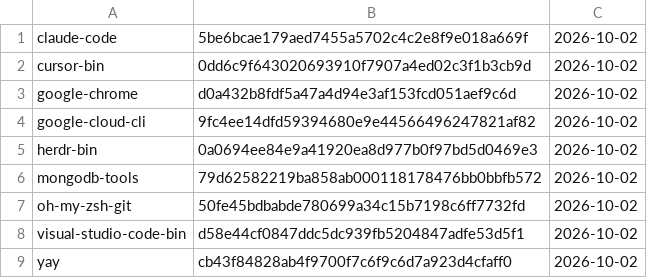
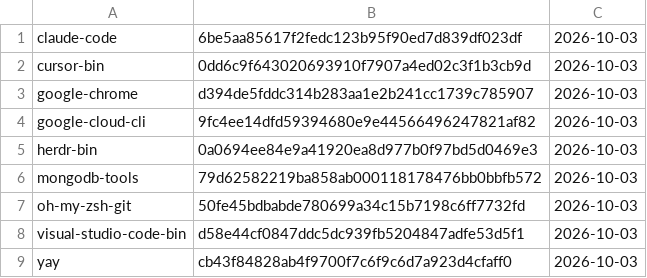
Before and after one commit to gablank/boxes, a TSV file: aur/manifest.tsv, drawn as a sheet.

```diff
--- a/aur/manifest.tsv
+++ b/aur/manifest.tsv
@@ -1,9 +1,9 @@
-claude-code	5be6bcae179aed7455a5702c4c2e8f9e018a669f	2026-10-02
-cursor-bin	0dd6c9f643020693910f7907a4ed02c3f1b3cb9d	2026-10-02
-google-chrome	d0a432b8fdf5a47a4d94e3af153fcd051aef9c6d	2026-10-02
-google-cloud-cli	9fc4ee14dfd59394680e9e44566496247821af82	2026-10-02
-herdr-bin	0a0694ee84e9a41920ea8d977b0f97bd5d0469e3	2026-10-02
-mongodb-tools	79d62582219ba858ab000118178476bb0bbfb572	2026-10-02
-oh-my-zsh-git	50fe45bdbabde780699a34c15b7198c6ff7732fd	2026-10-02
-visual-studio-code-bin	d58e44cf0847ddc5dc939fb5204847adfe53d5f1	2026-10-02
-yay	cb43f84828ab4f9700f7c6f9c6d7a923d4cfaff0	2026-10-02
+claude-code	6be5aa85617f2fedc123b95f90ed7d839df023df	2026-10-03
+cursor-bin	0dd6c9f643020693910f7907a4ed02c3f1b3cb9d	2026-10-03
+google-chrome	d394de5fddc314b283aa1e2b241cc1739c785907	2026-10-03
+google-cloud-cli	9fc4ee14dfd59394680e9e44566496247821af82	2026-10-03
+herdr-bin	0a0694ee84e9a41920ea8d977b0f97bd5d0469e3	2026-10-03
+mongodb-tools	79d62582219ba858ab000118178476bb0bbfb572	2026-10-03
+oh-my-zsh-git	50fe45bdbabde780699a34c15b7198c6ff7732fd	2026-10-03
+visual-studio-code-bin	d58e44cf0847ddc5dc939fb5204847adfe53d5f1	2026-10-03
+yay	cb43f84828ab4f9700f7c6f9c6d7a923d4cfaff0	2026-10-03
```
Also changed, not shown: 2 other files.
